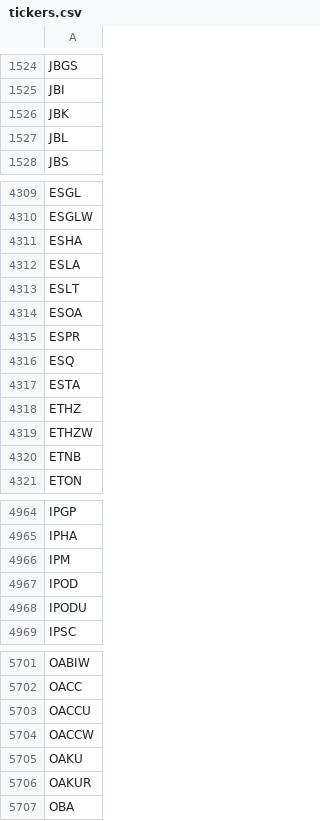
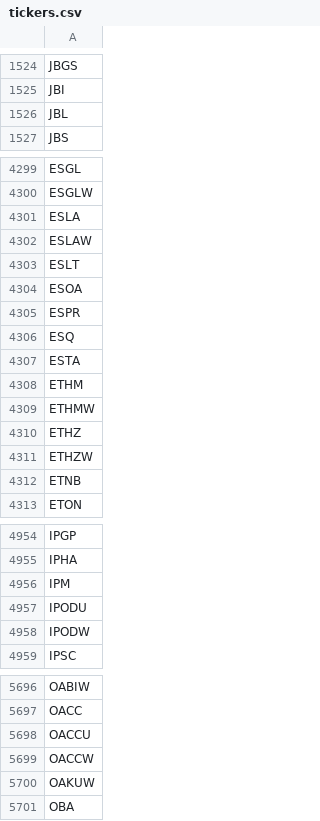
Before and after one commit to Tonomasan/Momentum-app_NYSE_NASDAQ_HTML, a CSV file: tickers.csv, drawn as a sheet; only a part is shown, gaps mark what is left out; the diff covers the shown part only.

```diff
--- a/tickers.csv
+++ b/tickers.csv
@@ -1525,3 +1525,2 @@ JBGS
 JBI
-JBK
 JBL
@@ -4310,4 +4300,4 @@ ESGL
 ESGLW
-ESHA
 ESLA
+ESLAW
 ESLT
@@ -4317,2 +4307,4 @@ ESQ
 ESTA
+ETHM
+ETHMW
 ETHZ
@@ -4966,4 +4956,4 @@ IPHA
 IPM
-IPOD
 IPODU
+IPODW
 IPSC
@@ -5704,4 +5699,3 @@ OACCU
 OACCW
-OAKU
-OAKUR
+OAKUW
 OBA
```
Also changed, not shown: 23 added rows, 33 removed rows and 5 edited cells elsewhere in this file, momentum_data.csv, 2 other files.
